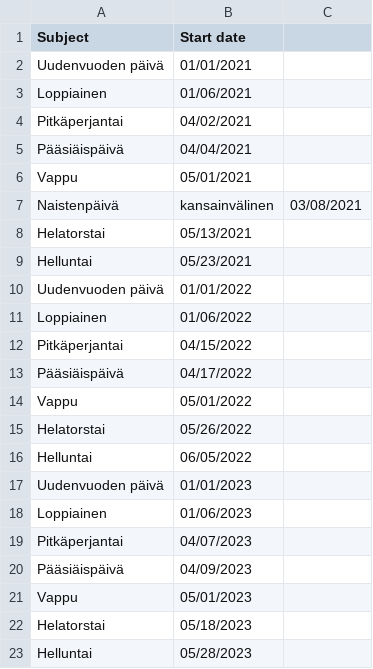
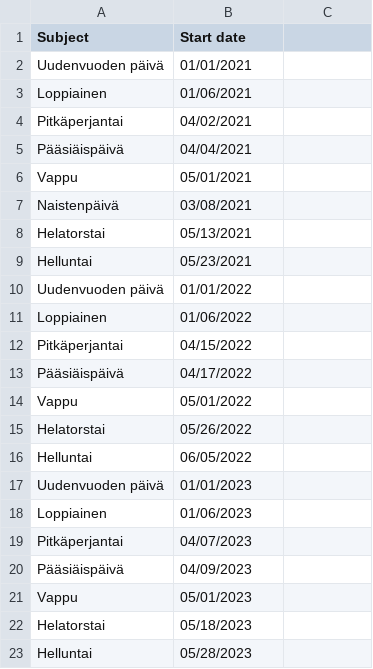
Before and after one commit to ohjelmointi1/ohjelmointi1-3018, a CSV file: juhlapyhat.csv, drawn as a sheet.

Commit message:
Update juhlapyhat.csv

```diff
--- a/juhlapyhat.csv
+++ b/juhlapyhat.csv
@@ -6,3 +6,3 @@ Pääsiäispäivä, 04/04/2021
 Vappu, 05/01/2021
-Naistenpäivä, kansainvälinen, 03/08/2021
+Naistenpäivä, 03/08/2021
 Helatorstai, 05/13/2021
```
